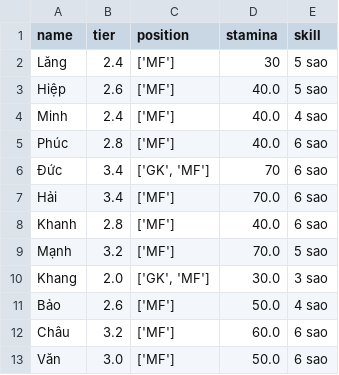
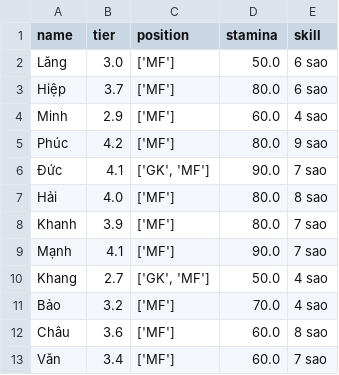
Before and after one commit to vela6696/Team_Random_Squad_Football_Match, a CSV file: src/players.csv, drawn as a sheet; only a part is shown; the diff covers the shown part only.

```diff
--- a/src/players.csv
+++ b/src/players.csv
@@ -1,13 +1,13 @@
 name,tier,position,stamina,skill
-Lăng,2.4,['MF'],30,5 sao
-Hiệp,2.6,['MF'],40.0,5 sao
-Minh,2.4,['MF'],40.0,4 sao
-Phúc,2.8,['MF'],40.0,6 sao
-Đức,3.4,"['GK', 'MF']",70,6 sao
-Hải,3.4,['MF'],70.0,6 sao
-Khanh,2.8,['MF'],40.0,6 sao
-Mạnh,3.2,['MF'],70.0,5 sao
-Khang,2.0,"['GK', 'MF']",30.0,3 sao
-Bảo,2.6,['MF'],50.0,4 sao
-Châu,3.2,['MF'],60.0,6 sao
-Văn,3.0,['MF'],50.0,6 sao
+Lăng,3.0,['MF'],50.0,6 sao
+Hiệp,3.7,['MF'],80.0,6 sao
+Minh,2.9,['MF'],60.0,4 sao
+Phúc,4.2,['MF'],80.0,9 sao
+Đức,4.1,"['GK', 'MF']",90.0,7 sao
+Hải,4.0,['MF'],80.0,8 sao
+Khanh,3.9,['MF'],80.0,7 sao
+Mạnh,4.1,['MF'],90.0,7 sao
+Khang,2.7,"['GK', 'MF']",50.0,4 sao
+Bảo,3.2,['MF'],70.0,4 sao
+Châu,3.6,['MF'],60.0,8 sao
+Văn,3.4,['MF'],60.0,7 sao
```
Also changed, not shown: 16 added rows, 3 removed rows and 34 edited cells elsewhere in this file, 3 other files.
